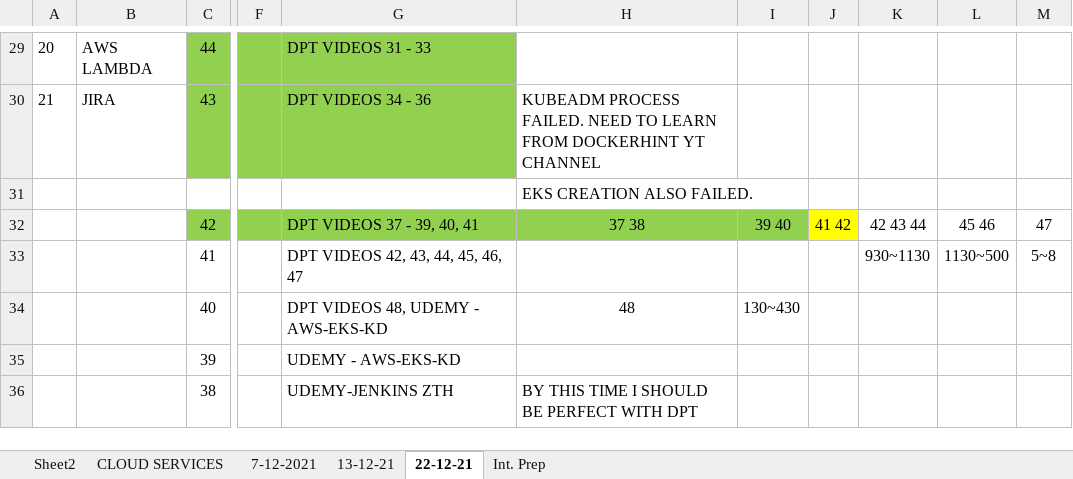
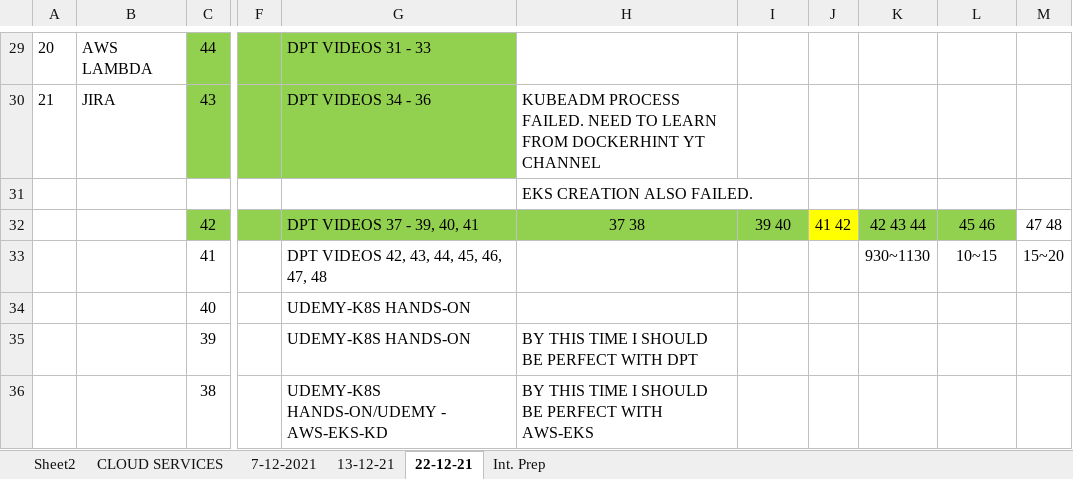
Before and after one commit to avardhineni/DevOps-Projects, an Excel workbook: DPT_INTERVIEW_PREP1.xlsx, sheet 22-12-21, drawn as a sheet; only a part is shown, gaps mark what is left out; values as stored, in another font and other column widths than the file's, no borders; the diff covers the shown part only; the diff names each change by its address in the sheet, - before the commit and + after, or states it on an @@ line.

```diff
--- a/DPT_INTERVIEW_PREP1.xlsx (sheet 22-12-21)
+++ b/DPT_INTERVIEW_PREP1.xlsx (sheet 22-12-21)
-K32:L32 fill: none
+K32:L32 fill: #92D050
-M32: 47
+M32: 47 48
-G33: DPT VIDEOS 42, 43, 44, 45, 46, 47
+G33: DPT VIDEOS 42, 43, 44, 45, 46, 47, 48
-L33: 1130~500
+L33: 10~15
-M33: 5~8
+M33: 15~20
-G34: DPT VIDEOS 48, UDEMY - AWS-EKS-KD
+G34: UDEMY-K8S HANDS-ON
-H34: 48
+H34: (empty)
-I34: 130~430
+I34: (empty)
-G35: UDEMY - AWS-EKS-KD
+G35: UDEMY-K8S HANDS-ON
-H35: (empty)
+H35: BY THIS TIME I SHOULD BE PERFECT WITH DPT
-G36: UDEMY-JENKINS ZTH
+G36: UDEMY-K8S HANDS-ON/UDEMY - AWS-EKS-KD
-H36: BY THIS TIME I SHOULD BE PERFECT WITH DPT
+H36: BY THIS TIME I SHOULD BE PERFECT WITH AWS-EKS
```
Also changed, not shown: 5 added rows, 29 edited cells and cell formats elsewhere in this sheet.
